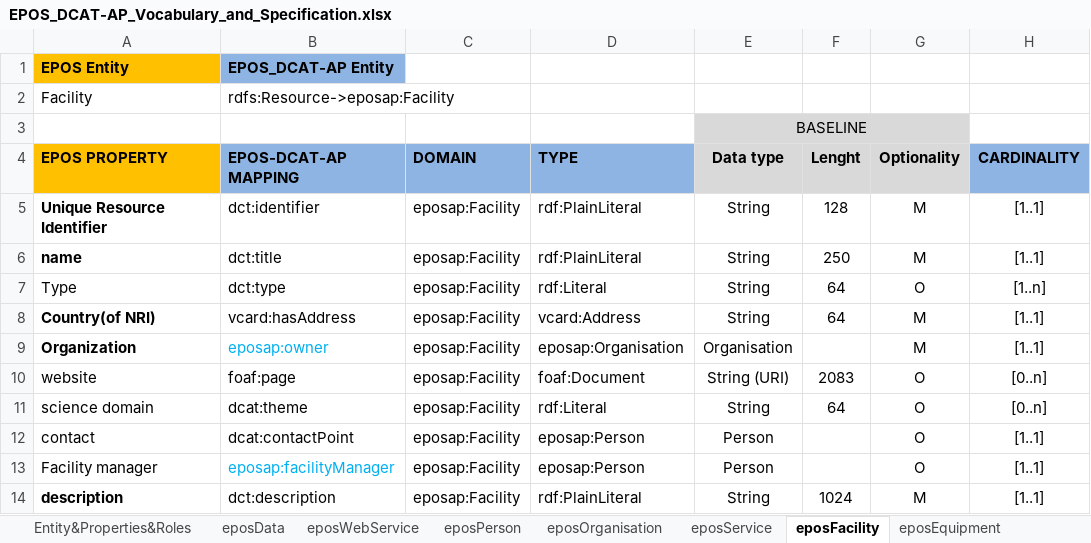
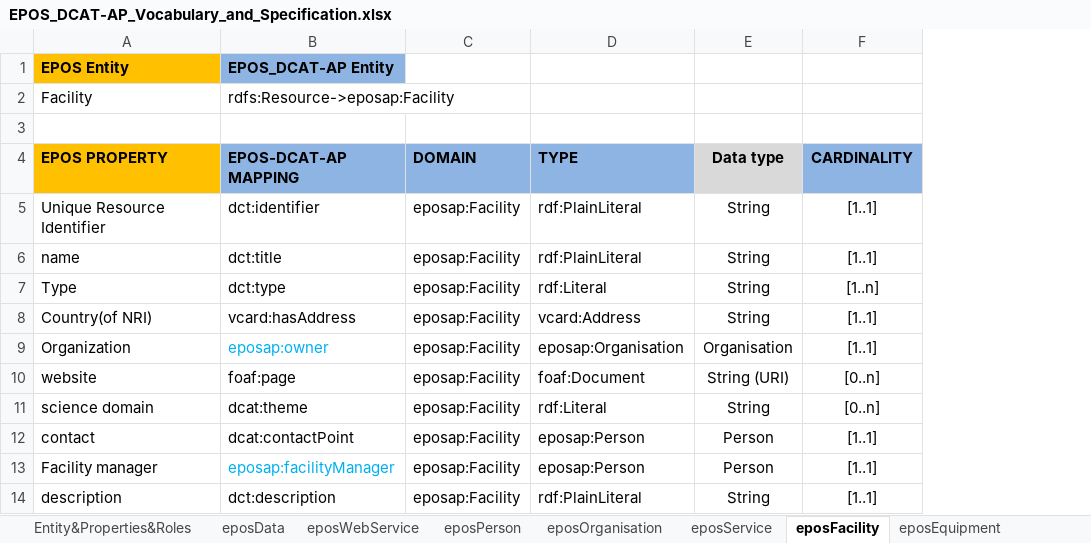
Before and after one commit to epos-eu/EPOS-DCAT-AP, an Excel workbook: docs/EPOS_DCAT-AP_Vocabulary_and_Specification.xlsx, sheet eposFacility, drawn as a sheet; only a part is shown; values as stored, in another font and other column widths than the file's, no borders; the diff names each change by its address in the sheet, - before the commit and + after, or states it on an @@ line.

```diff
--- a/docs/EPOS_DCAT-AP_Vocabulary_and_Specification.xlsx (sheet eposFacility)
+++ b/docs/EPOS_DCAT-AP_Vocabulary_and_Specification.xlsx (sheet eposFacility)
-column F (Lenght), rows 5-14: 128 | 250 | 64 | 64 |  | 2083 | 64 |  |  | 1024
-column G (Optionality), rows 5-14: M | M | O | M | M | O | O | O | O | M
-E3 (Data type): BASELINE
+E3 (Data type): (empty)
-E3 fill: #D9D9D9
+E3 fill: none
-E3:G3 merged
-A5:A6 bold: on
+A5:A6 bold: off
-A8:A9 bold: on
+A8:A9 bold: off
-A14 bold: on
+A14 bold: off
```
Also changed, not shown: sheet eposWebService, sheet eposOrganisation, sheet eposPerson, sheet eposData, sheet Entity&Properties&Roles, sheet eposService, 2 more sheets.
